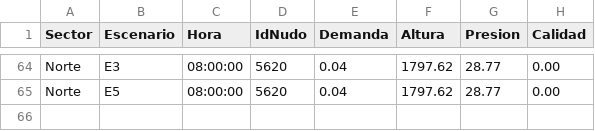
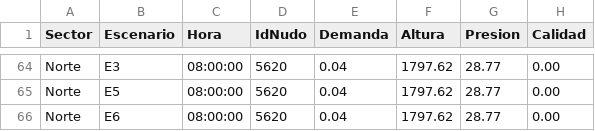
Before and after one commit to juancho121457/seminario, a CSV file: Norte.E1.NOD.csv, drawn as a sheet; only a part is shown, gaps mark what is left out; the diff names each change by its address in the sheet, - before the commit and + after, or states it on an @@ line.

Commit message:
Actualización del archivo Norte.E1.NOD.csv

```diff
--- a/Norte.E1.NOD.csv
+++ b/Norte.E1.NOD.csv
+row 66: Norte | E6 | 08:00:00 | 5620 | 0.04 | 1797.62 | 28.77 | 0.00
```
